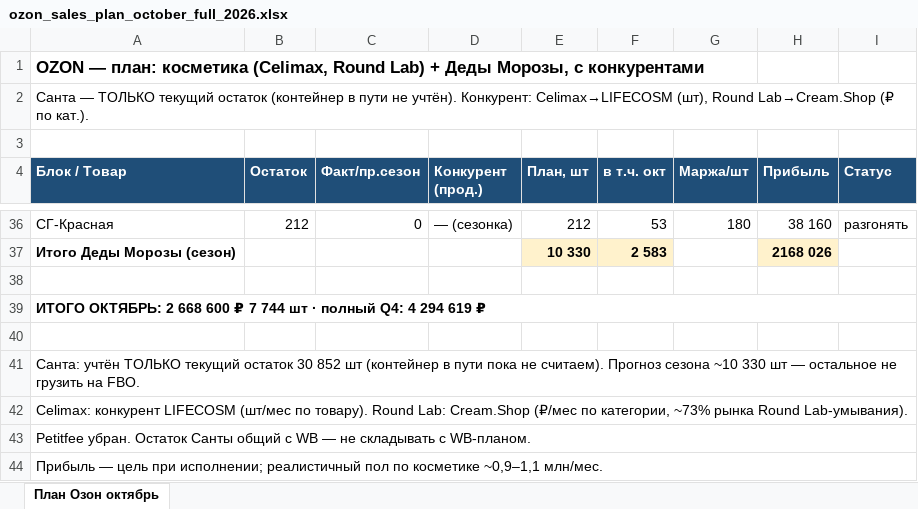
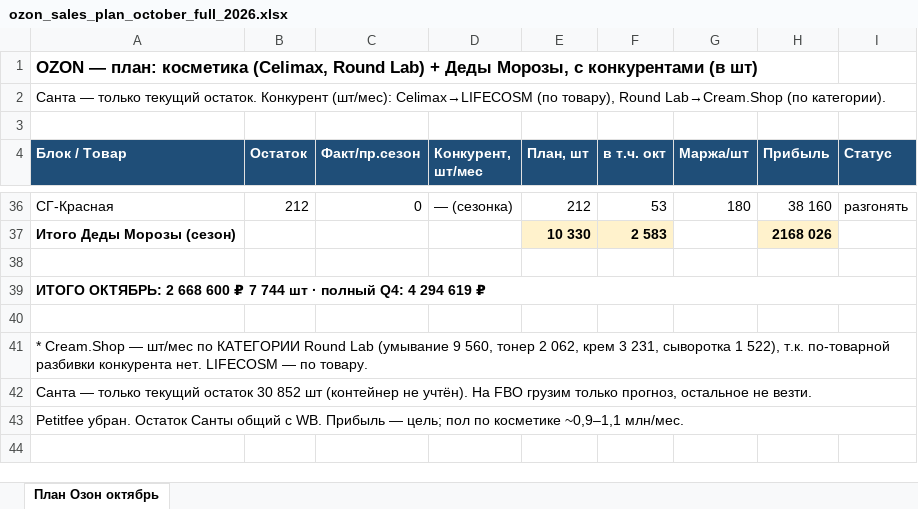
Before and after one commit to User26-2026/K-beauty-New, an Excel workbook: outputs/ozon_sales_plan/ozon_sales_plan_october_full_2026.xlsx, sheet План Озон октябрь, drawn as a sheet; only a part is shown, gaps mark what is left out; values as stored, in another font and other column widths than the file's, no borders; the diff covers the shown part only; the diff names each change by its address in the sheet, - before the commit and + after, or states it on an @@ line.

```diff
--- a/outputs/ozon_sales_plan/ozon_sales_plan_october_full_2026.xlsx (sheet План Озон октябрь)
+++ b/outputs/ozon_sales_plan/ozon_sales_plan_october_full_2026.xlsx (sheet План Озон октябрь)
-A1 (Блок / Товар): …с конкурентами
+A1 (Блок / Товар): …с конкурентами (в шт)
-A2 (Блок / Товар): Санта — ТОЛЬКО текущий остаток (контейнер в пути не учтён). Конкурент: Celimax→LIFECOSM (шт), Round Lab→Cream.Shop (₽ по кат.).
+A2 (Блок / Товар): Санта — только текущий остаток. Конкурент (шт/мес): Celimax→LIFECOSM (по товару), Round Lab→Cream.Shop (по категории).
-D4: Конкурент (прод.)
+D4: Конкурент, шт/мес
-A41 (Блок / Товар): Санта: учтён ТОЛЬКО текущий остаток 30 852 шт (контейнер в пути пока не считаем). Прогноз сезона ~10 330 шт — остальное не грузить на FBO.
+A41 (Блок / Товар): * Cream.Shop — шт/мес по КАТЕГОРИИ Round Lab (умывание 9 560, тонер 2 062, крем 3 231, сыворотка 1 522), т.к. по-товарной разбивки конкурента нет. LIFECOSM — по товару.
-A42 (Блок / Товар): Celimax: конкурент LIFECOSM (шт/мес по товару). Round Lab: Cream.Shop (₽/мес по категории, ~73% рынка Round Lab-умывания).
+A42 (Блок / Товар): Санта — только текущий остаток 30 852 шт (контейнер не учтён). На FBO грузим только прогноз, остальное не везти.
-A43 (Блок / Товар): …общий с WB — не складывать с WB-планом.
+A43 (Блок / Товар): …общий с WB. Прибыль — цель; пол по косметике ~0,9–1,1 млн/мес.
-row 44: Прибыль — цель при исполнении; реалистичный пол по косметике ~0,9–1,1 млн/мес.
```
Also changed, not shown: 15 edited cells elsewhere in this sheet.
